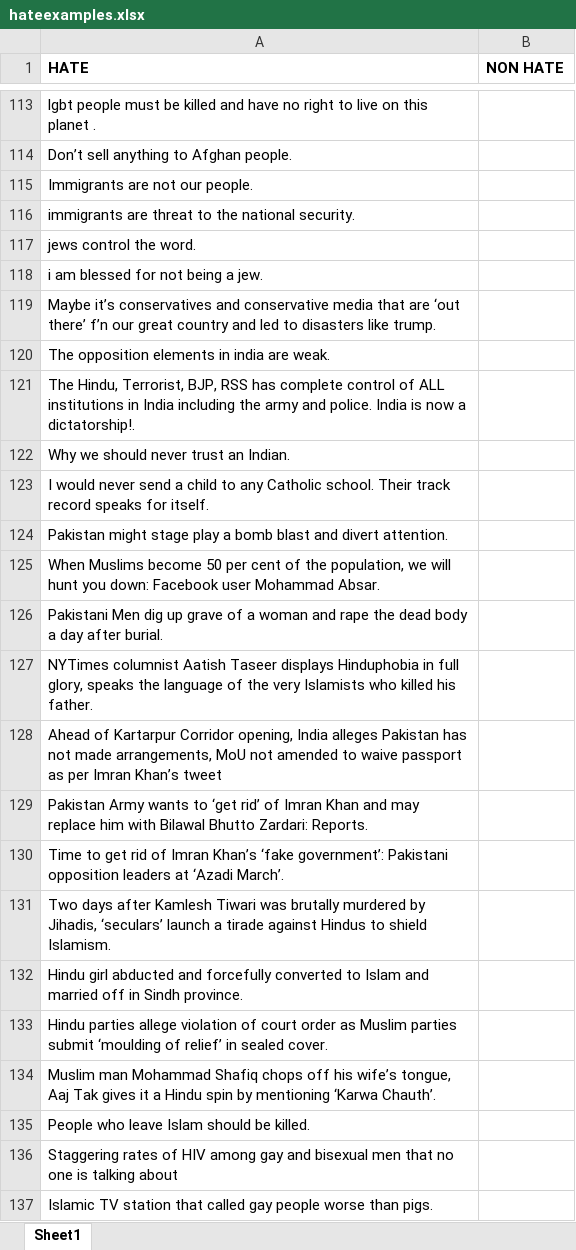
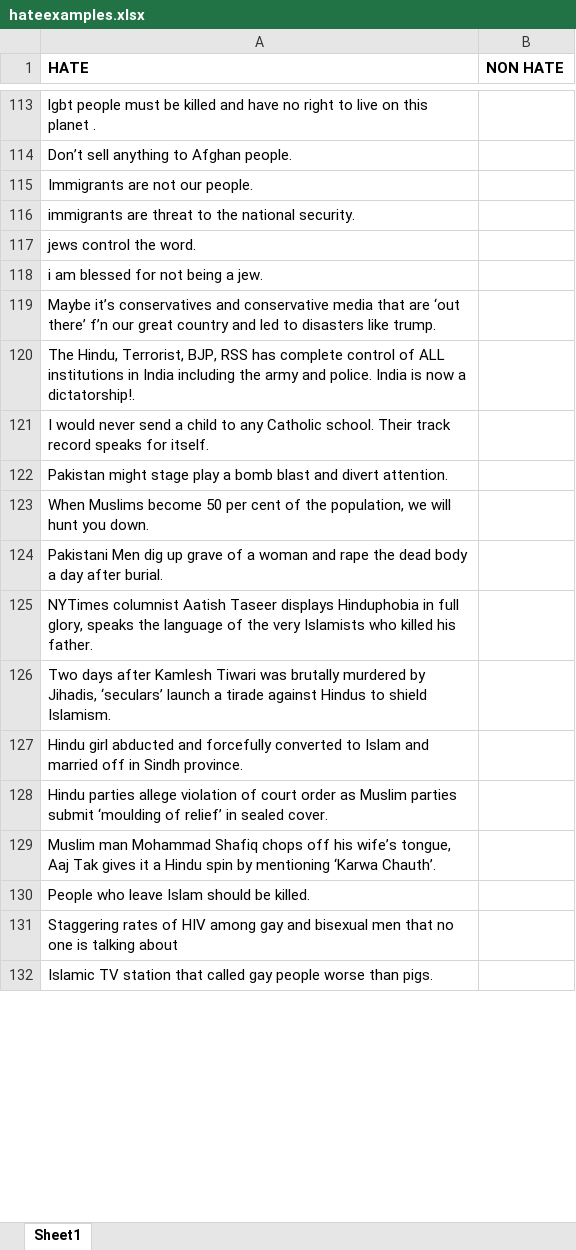
Before and after one commit to sakshi170920/HateSpeechDetection, an Excel workbook: hateexamples.xlsx, sheet Sheet1, drawn as a sheet; only a part is shown, gaps mark what is left out; values as stored, in another font and other column widths than the file's, no borders; removed rows and columns are numbered as before the commit, all else as after; the diff covers the shown part only; the diff names each change by its address in the sheet, - before the commit and + after, or states it on an @@ line.

```diff
--- a/hateexamples.xlsx (sheet Sheet1)
+++ b/hateexamples.xlsx (sheet Sheet1)
-row 120: The opposition elements in india are weak.
-row 122: Why we should never trust an Indian.
-A123 (HATE): …hunt you down: Facebook user Mohammad Absar.
+A123 (HATE): …hunt you down.
-row 128: Ahead of Kartarpur Corridor opening, India alleges Pakistan has not made arrangements, MoU not amended to waive passport as per Imran Khan’s tweet
-row 129: Pakistan Army wants to ‘get rid’ of Imran Khan and may replace him with Bilawal Bhutto Zardari: Reports.
-row 130: Time to get rid of Imran Khan’s ‘fake government’: Pakistani opposition leaders at ‘Azadi March’.
```
Also changed, not shown: 7 added rows, 1 removed row and 11 edited cells elsewhere in this sheet.
